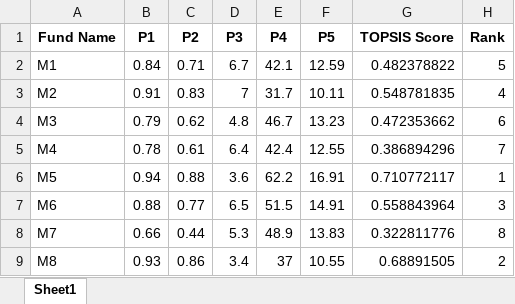
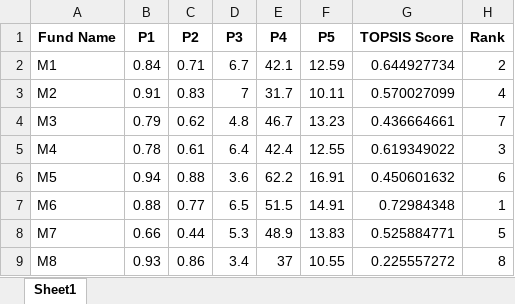
Before and after one commit to anjani24/Topsis-102303480, an Excel workbook: Website/results/topsis_result.xlsx, sheet Sheet1, drawn as a sheet; values as stored, in another font and other column widths than the file's, no borders; the diff names each change by its address in the sheet, - before the commit and + after, or states it on an @@ line.

```diff
--- a/Website/results/topsis_result.xlsx (sheet Sheet1)
+++ b/Website/results/topsis_result.xlsx (sheet Sheet1)
-G2 (TOPSIS Score): 0.482378822
+G2 (TOPSIS Score): 0.644927734
-H2 (Rank): 5
+H2 (Rank): 2
-G3 (TOPSIS Score): 0.548781835
+G3 (TOPSIS Score): 0.570027099
-G4 (TOPSIS Score): 0.472353662
+G4 (TOPSIS Score): 0.436664661
-H4 (Rank): 6
+H4 (Rank): 7
-G5 (TOPSIS Score): 0.386894296
+G5 (TOPSIS Score): 0.619349022
-H5 (Rank): 7
+H5 (Rank): 3
-G6 (TOPSIS Score): 0.710772117
+G6 (TOPSIS Score): 0.450601632
-H6 (Rank): 1
+H6 (Rank): 6
-G7 (TOPSIS Score): 0.558843964
+G7 (TOPSIS Score): 0.72984348
-H7 (Rank): 3
+H7 (Rank): 1
-G8 (TOPSIS Score): 0.322811776
+G8 (TOPSIS Score): 0.525884771
-H8 (Rank): 8
+H8 (Rank): 5
-G9 (TOPSIS Score): 0.68891505
+G9 (TOPSIS Score): 0.225557272
-H9 (Rank): 2
+H9 (Rank): 8
```
Also changed, not shown: 3 other files.
